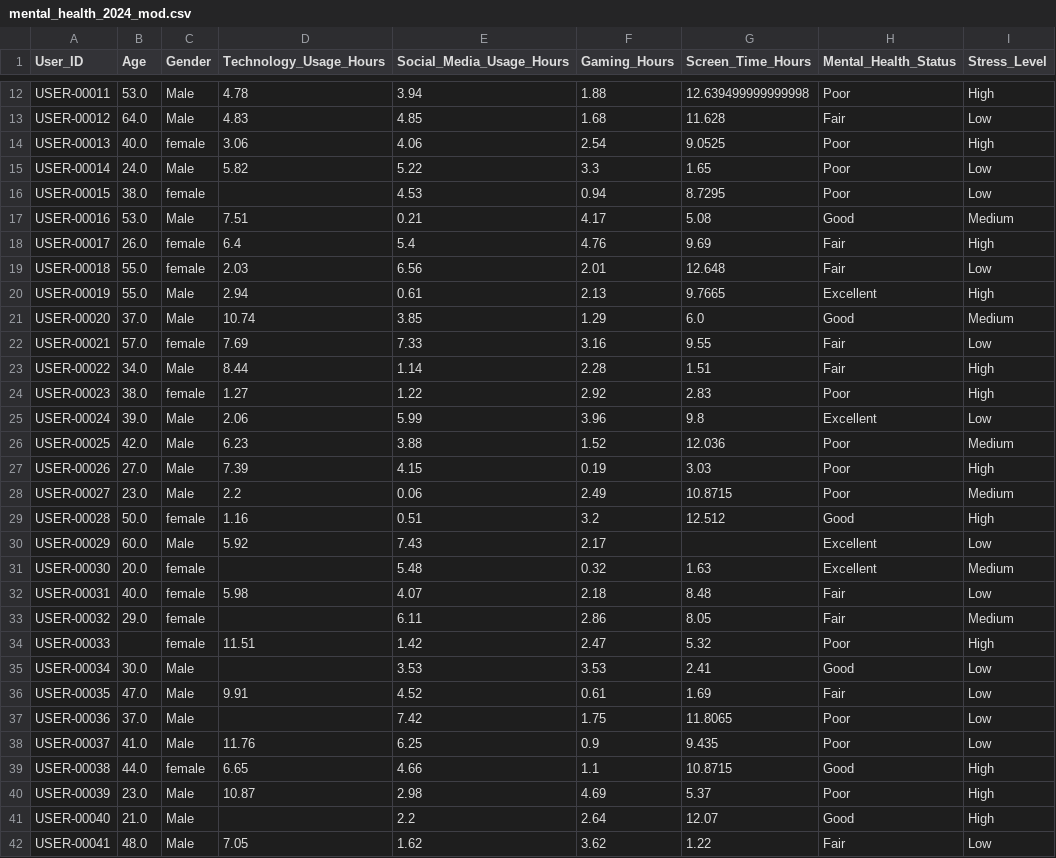
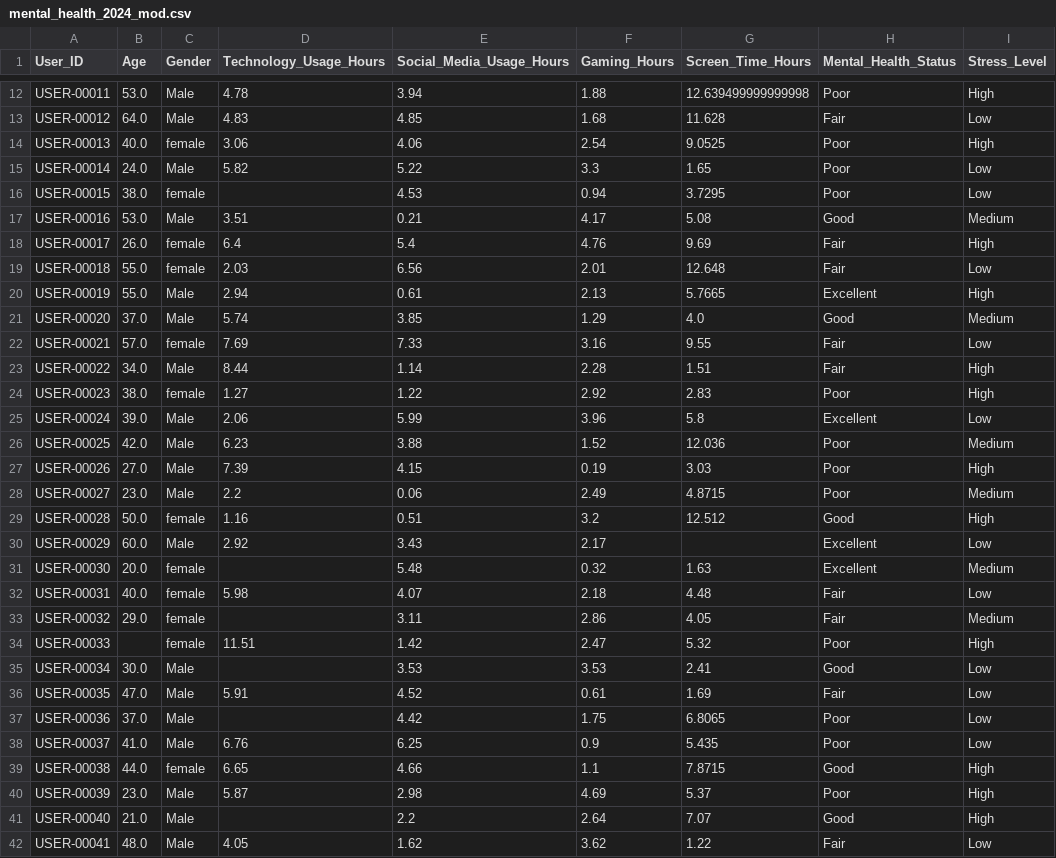
Before and after one commit to DanielTusarma/dataset_dt, a CSV file: mental_health_2024_mod.csv, drawn as a sheet; only a part is shown, gaps mark what is left out; the diff covers the shown part only; the diff names each change by its address in the sheet, - before the commit and + after, or states it on an @@ line.

Commit message:
Update mental_health_2024_mod.csv
actually

```diff
--- a/mental_health_2024_mod.csv
+++ b/mental_health_2024_mod.csv
-G16 (Screen_Time_Hours): 8.7295
+G16 (Screen_Time_Hours): 3.7295
-D17 (Technology_Usage_Hours): 7.51
+D17 (Technology_Usage_Hours): 3.51
-G20 (Screen_Time_Hours): 9.7665
+G20 (Screen_Time_Hours): 5.7665
-D21 (Technology_Usage_Hours): 10.74
+D21 (Technology_Usage_Hours): 5.74
-G21 (Screen_Time_Hours): 6.0
+G21 (Screen_Time_Hours): 4.0
-G25 (Screen_Time_Hours): 9.8
+G25 (Screen_Time_Hours): 5.8
-G28 (Screen_Time_Hours): 10.8715
+G28 (Screen_Time_Hours): 4.8715
-D30 (Technology_Usage_Hours): 5.92
+D30 (Technology_Usage_Hours): 2.92
-E30 (Social_Media_Usage_Hours): 7.43
+E30 (Social_Media_Usage_Hours): 3.43
-G32 (Screen_Time_Hours): 8.48
+G32 (Screen_Time_Hours): 4.48
-E33 (Social_Media_Usage_Hours): 6.11
+E33 (Social_Media_Usage_Hours): 3.11
-G33 (Screen_Time_Hours): 8.05
+G33 (Screen_Time_Hours): 4.05
-D36 (Technology_Usage_Hours): 9.91
+D36 (Technology_Usage_Hours): 5.91
-E37 (Social_Media_Usage_Hours): 7.42
+E37 (Social_Media_Usage_Hours): 4.42
-G37 (Screen_Time_Hours): 11.8065
+G37 (Screen_Time_Hours): 6.8065
-D38 (Technology_Usage_Hours): 11.76
+D38 (Technology_Usage_Hours): 6.76
-G38 (Screen_Time_Hours): 9.435
+G38 (Screen_Time_Hours): 5.435
-G39 (Screen_Time_Hours): 10.8715
+G39 (Screen_Time_Hours): 7.8715
-D40 (Technology_Usage_Hours): 10.87
+D40 (Technology_Usage_Hours): 5.87
-G41 (Screen_Time_Hours): 12.07
+G41 (Screen_Time_Hours): 7.07
-D42 (Technology_Usage_Hours): 7.05
+D42 (Technology_Usage_Hours): 4.05
```
Also changed, not shown: 103 edited cells elsewhere in this file.
